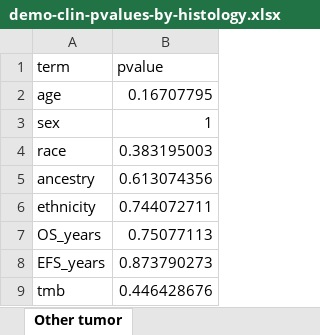
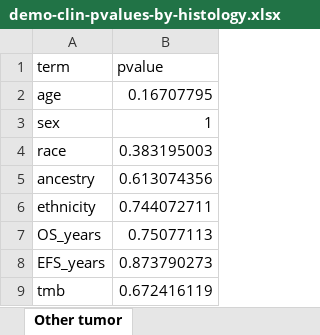
Before and after one commit to diskin-lab-chop/pbta-germline-somatic, an Excel workbook: analyses/demo-clin-stats/results/demo-clin-pvalues-by-histology.xlsx, sheet Other tumor, drawn as a sheet; values as stored, in another font and other column widths than the file's, no borders; the diff names each change by its address in the sheet, - before the commit and + after, or states it on an @@ line.

```diff
--- a/analyses/demo-clin-stats/results/demo-clin-pvalues-by-histology.xlsx (sheet Other tumor)
+++ b/analyses/demo-clin-stats/results/demo-clin-pvalues-by-histology.xlsx (sheet Other tumor)
-B9 (pvalue): 0.446428676
+B9 (pvalue): 0.672416119
```
Also changed, not shown: sheet Neurofibroma plexiform, sheet Ependymoma, sheet Low-grade glioma, sheet DIPG or DMG, sheet Mixed neuronal-glial tumor, sheet Other high-grade glioma, 2 more sheets, analyses/demo-clin-stats/results/demo-clin-stats-by-histology.xlsx, 5 other files.
